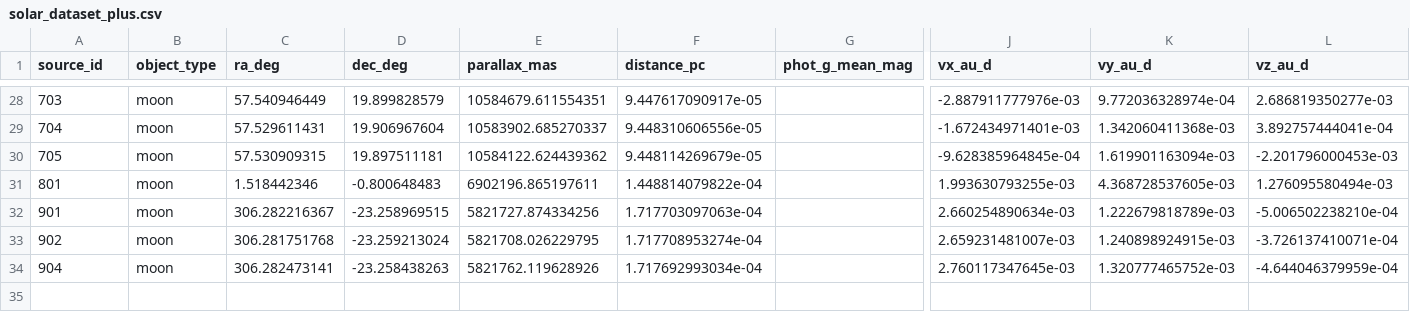
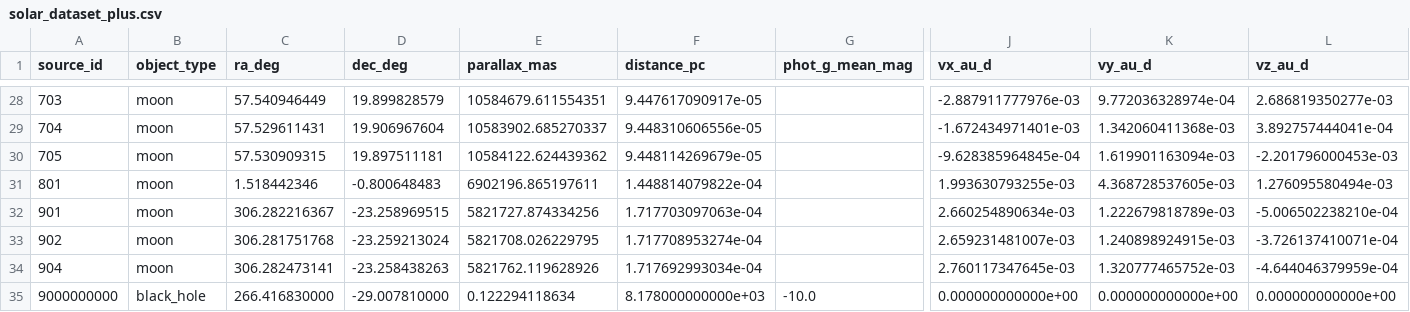
Before and after one commit to GrafKnusprig/parallax_sim, a CSV file: Assets/StreamingAssets/PlanetDatasetPlus/solar_dataset_plus.csv, drawn as a sheet; only a part is shown, gaps mark what is left out; rows hold the shown columns only; the diff names each change by its address in the sheet, - before the commit and + after, or states it on an @@ line.

Commit message:
added sagitarius a * fixed distance calculations

```diff
--- a/Assets/StreamingAssets/PlanetDatasetPlus/solar_dataset_plus.csv
+++ b/Assets/StreamingAssets/PlanetDatasetPlus/solar_dataset_plus.csv
+row 35: 9000000000 | black_hole | 266.416830000 | -29.007810000 | 0.122294118634 | 8.178000000000e+03 | -10.0 | 0.000000000000e+00 | 0.000000000000e+00 | 0.000000000000e+00
```
Also changed, not shown: 4 other files.
